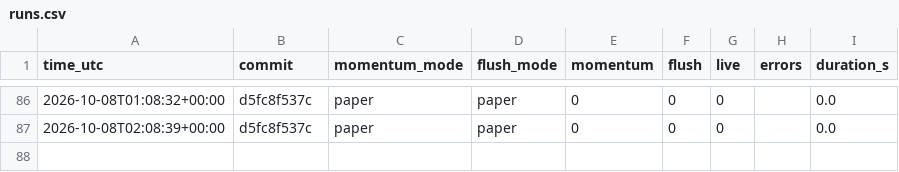
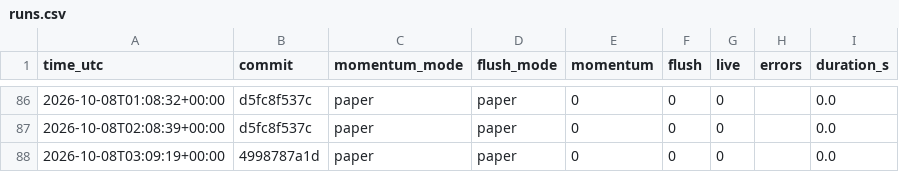
Before and after one commit to daijobudesu69/Crypto-REM, a CSV file: state/runs.csv, drawn as a sheet; only a part is shown, gaps mark what is left out.

```diff
--- a/state/runs.csv
+++ b/state/runs.csv
@@ -87 +87,2 @@ time_utc,commit,momentum_mode,flush_mode,momentum,flush,live,errors,duration_s
 2026-10-08T02:08:39+00:00,d5fc8f537c,paper,paper,0,0,0,,0.0
+2026-10-08T03:09:19+00:00,4998787a1d,paper,paper,0,0,0,,0.0
```
